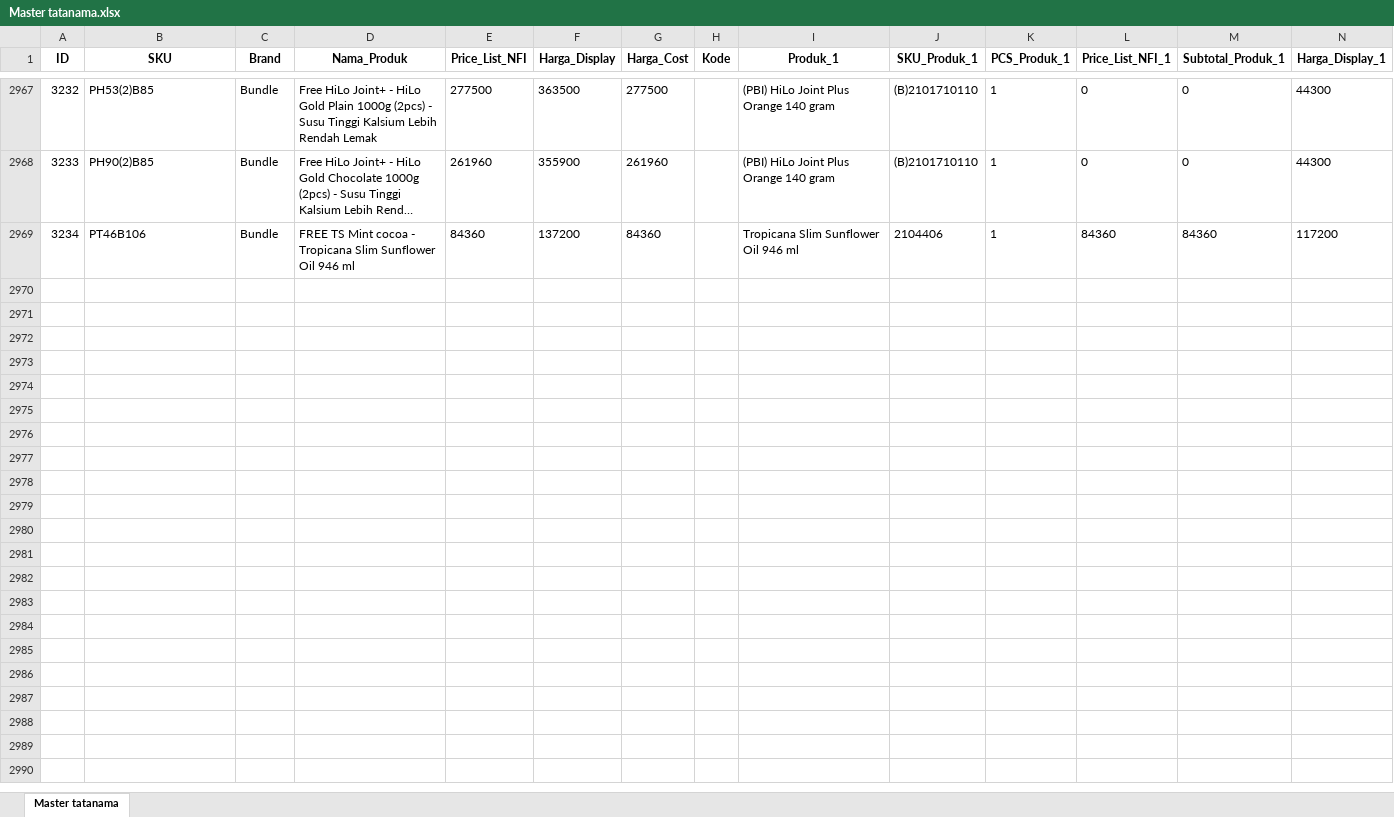
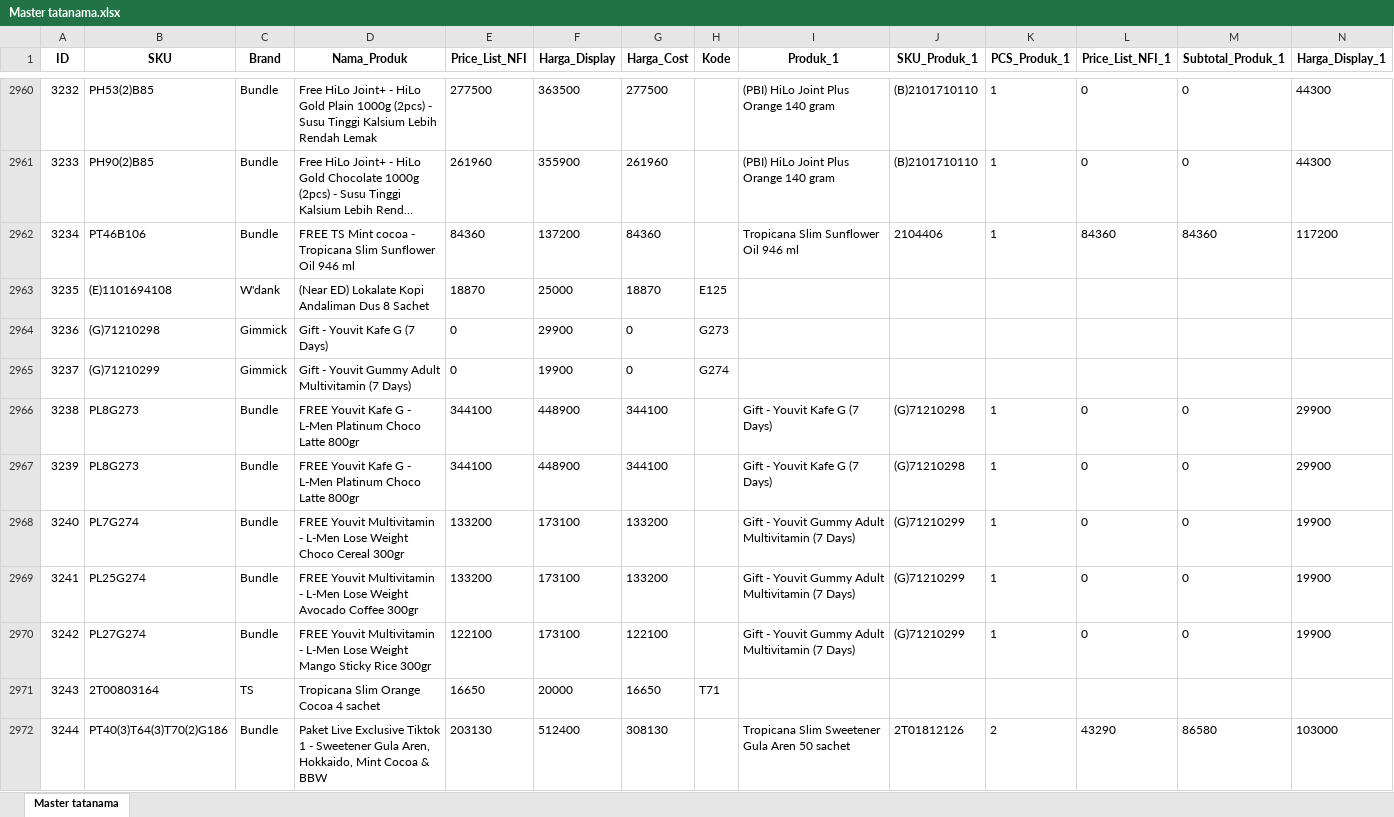
Before and after one commit to nutrimartid/masterdata, an Excel workbook: SKU_File/Master tatanama.xlsx, sheet Master tatanama, drawn as a sheet; only a part is shown, gaps mark what is left out; long unchanged cells end in …; values as stored, in another font and other column widths than the file's, no borders; rows hold the shown columns only; the diff covers the shown part only; the diff names each change by its address in the sheet, - before the commit and + after, or states it on an @@ line.

```diff
--- a/SKU_File/Master tatanama.xlsx (sheet Master tatanama)
+++ b/SKU_File/Master tatanama.xlsx (sheet Master tatanama)
+row 2963: 3235 | (E)1101694108 | W'dank | (Near ED) Lokalate Kopi Andaliman Dus 8 Sachet | 18870 | 25000 | 18870 | E125
+row 2964: 3236 | (G)71210298 | Gimmick | Gift - Youvit Kafe G (7 Days) | 0 | 29900 | 0 | G273
+row 2965: 3237 | (G)71210299 | Gimmick | Gift - Youvit Gummy Adult Multivitamin (7 Days) | 0 | 19900 | 0 | G274
+row 2966: 3238 | PL8G273 | Bundle | FREE Youvit Kafe G - L-Men Platinum Choco Latte 800gr | 344100 | 448900 | 344100 |  | Gift - Youvit Kafe G (7 Days) | (G)71210298 | 1 | 0 | 0 | 29900
+row 2967: 3239 | PL8G273 | Bundle | FREE Youvit Kafe G - L-Men Platinum Choco Latte 800gr | 344100 | 448900 | 344100 |  | Gift - Youvit Kafe G (7 Days) | (G)71210298 | 1 | 0 | 0 | 29900
+row 2968: 3240 | PL7G274 | Bundle | FREE Youvit Multivitamin - L-Men Lose Weight Choco Cereal 300gr | 133200 | 173100 | 133200 |  | Gift - Youvit Gummy Adult Multivitamin (7 Days) | (G)71210299 | 1 | 0 | 0 | 19900
+row 2969: 3241 | PL25G274 | Bundle | FREE Youvit Multivitamin - L-Men Lose Weight Avocado Coffee 300gr | 133200 | 173100 | 133200 |  | Gift - Youvit Gummy Adult Multivitamin (7 Days) | (G)71210299 | 1 | 0 | 0 | 19900
+row 2970: 3242 | PL27G274 | Bundle | FREE Youvit Multivitamin - L-Men Lose Weight Mango Sticky Rice 300gr | 122100 | 173100 | 122100 |  | Gift - Youvit Gummy Adult Multivitamin (7 Days) | (G)71210299 | 1 | 0 | 0 | 19900
+row 2971: 3243 | 2T00803164 | TS | Tropicana Slim Orange Cocoa 4 sachet | 16650 | 20000 | 16650 | T71
+row 2972: 3244 | PT40(3)T64(3)T70(2)G186 | Bundle | Paket Live Exclusive Tiktok 1 - Sweetener Gula Aren, Hokkaido, Mint Cocoa & BBW | 203130 | 512400 | 308130 |  | Tropicana Slim Sweetener Gula Aren 50 sachet | 2T01812126 | 2 | 43290 | 86580 | 103000
```
Also changed, not shown: 42 added rows, 7 removed rows and 8 edited cells elsewhere in this sheet, SKU_File/data_SKU.xlsx.
